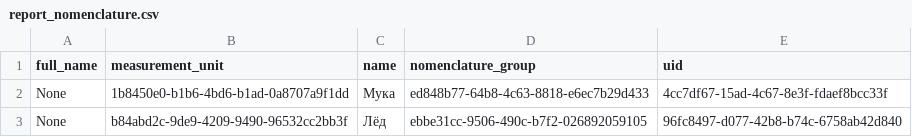
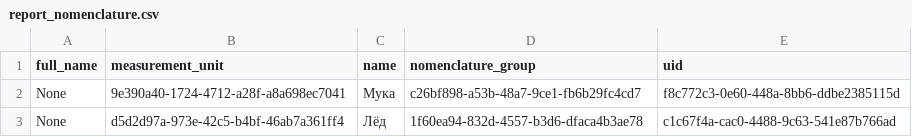
Before and after one commit to vladnov138/business_system, a CSV file: reports/report_nomenclature.csv, drawn as a sheet.

```diff
--- a/reports/report_nomenclature.csv
+++ b/reports/report_nomenclature.csv
@@ -1,3 +1,3 @@
 full_name;measurement_unit;name;nomenclature_group;uid;
-None;1b8450e0-b1b6-4bd6-b1ad-0a8707a9f1dd;Мука;ed848b77-64b8-4c63-8818-e6ec7b29d433;4cc7df67-15ad-4c67-8e3f-fdaef8bcc33f;
-None;b84abd2c-9de9-4209-9490-96532cc2bb3f;Лёд;ebbe31cc-9506-490c-b7f2-026892059105;96fc8497-d077-42b8-b74c-6758ab42d840;
+None;9e390a40-1724-4712-a28f-a8a698ec7041;Мука;c26bf898-a53b-48a7-9ce1-fb6b29fc4cd7;f8c772c3-0e60-448a-8bb6-ddbe2385115d;
+None;d5d2d97a-973e-42c5-b4bf-46ab7a361ff4;Лёд;1f60ea94-832d-4557-b3d6-dfaca4b3ae78;c1c67f4a-cac0-4488-9c63-541e87b766ad;
```
Also changed, not shown: reports/report_measurement_unit.csv, 13 other files.
